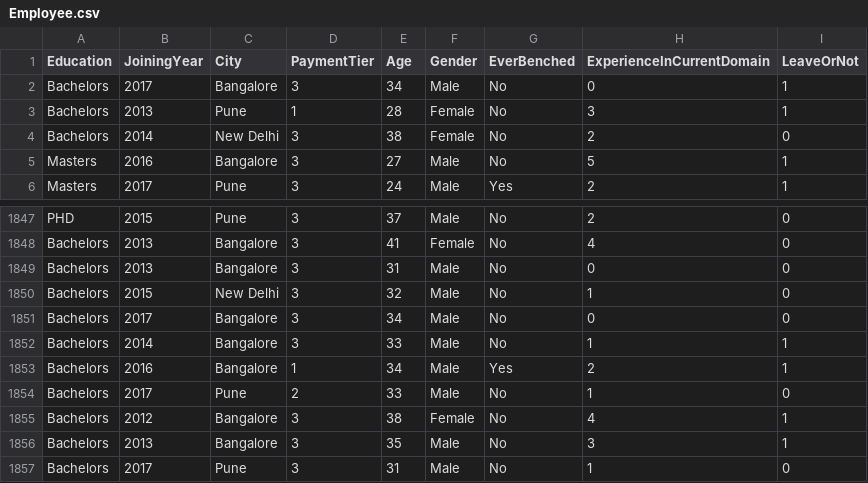
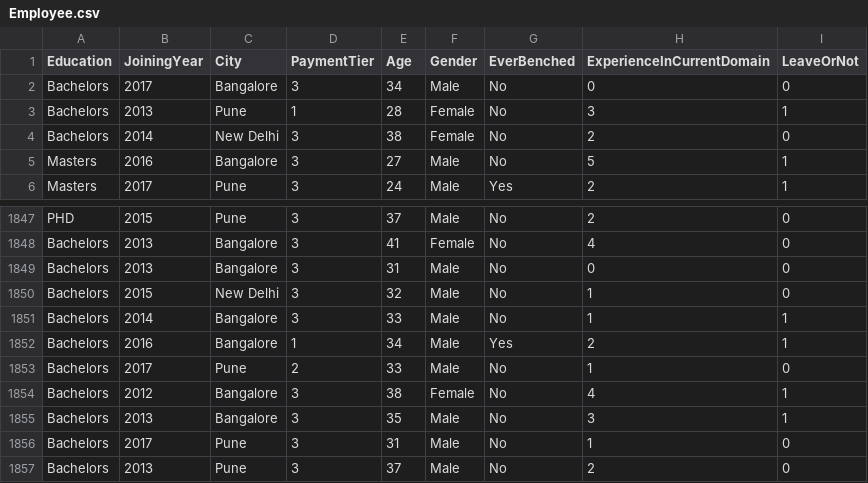
Before and after one commit to Manuel-Coaguila/Apache-Spark, a CSV file: projects/proyecto_001/files/input/Employee.csv, drawn as a sheet; only a part is shown, gaps mark what is left out; the shorter side is filled out with more unchanged rows.

```diff
--- a/projects/proyecto_001/files/input/Employee.csv
+++ b/projects/proyecto_001/files/input/Employee.csv
@@ -1,3 +1,3 @@
 Education,JoiningYear,City,PaymentTier,Age,Gender,EverBenched,ExperienceInCurrentDomain,LeaveOrNot
-Bachelors,2017,Bangalore,3,34,Male,No,0,1
+Bachelors,2017,Bangalore,3,34,Male,No,0,0
 Bachelors,2013,Pune,1,28,Female,No,3,1
@@ -1850,3 +1850,2 @@ Bachelors,2013,Bangalore,3,31,Male,No,0,0
 Bachelors,2015,New Delhi,3,32,Male,No,1,0
-Bachelors,2017,Bangalore,3,34,Male,No,0,0
 Bachelors,2014,Bangalore,3,33,Male,No,1,1
```
Also changed, not shown: 12 other files.
